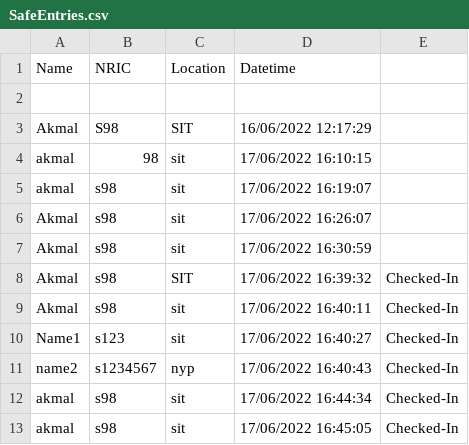
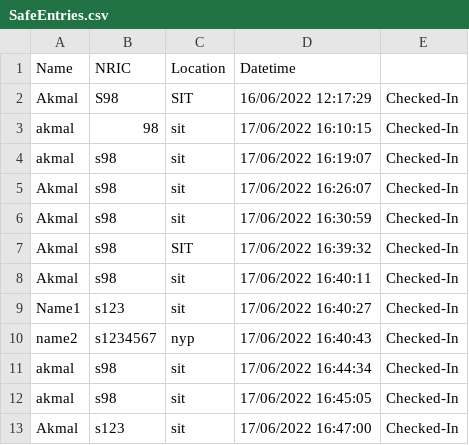
Before and after one commit to AkmalMuhd/Grpc-Safe-Entry, a CSV file: SafeEntries.csv, drawn as a sheet; only a part is shown; the shorter side is filled out with more unchanged rows.

```diff
--- a/SafeEntries.csv
+++ b/SafeEntries.csv
@@ -1,8 +1,7 @@
 Name,NRIC,Location,Datetime
-
-Akmal,S98,SIT,16/06/2022 12:17:29
-akmal,98,sit,17/06/2022 16:10:15
-akmal,s98,sit,17/06/2022 16:19:07
-Akmal,s98,sit,17/06/2022 16:26:07
-Akmal,s98,sit,17/06/2022 16:30:59
+Akmal,S98,SIT,16/06/2022 12:17:29,Checked-In
+akmal,98,sit,17/06/2022 16:10:15,Checked-In
+akmal,s98,sit,17/06/2022 16:19:07,Checked-In
+Akmal,s98,sit,17/06/2022 16:26:07,Checked-In
+Akmal,s98,sit,17/06/2022 16:30:59,Checked-In
 Akmal,s98,SIT,17/06/2022 16:39:32,Checked-In
```
Also changed, not shown: 6 other files.
